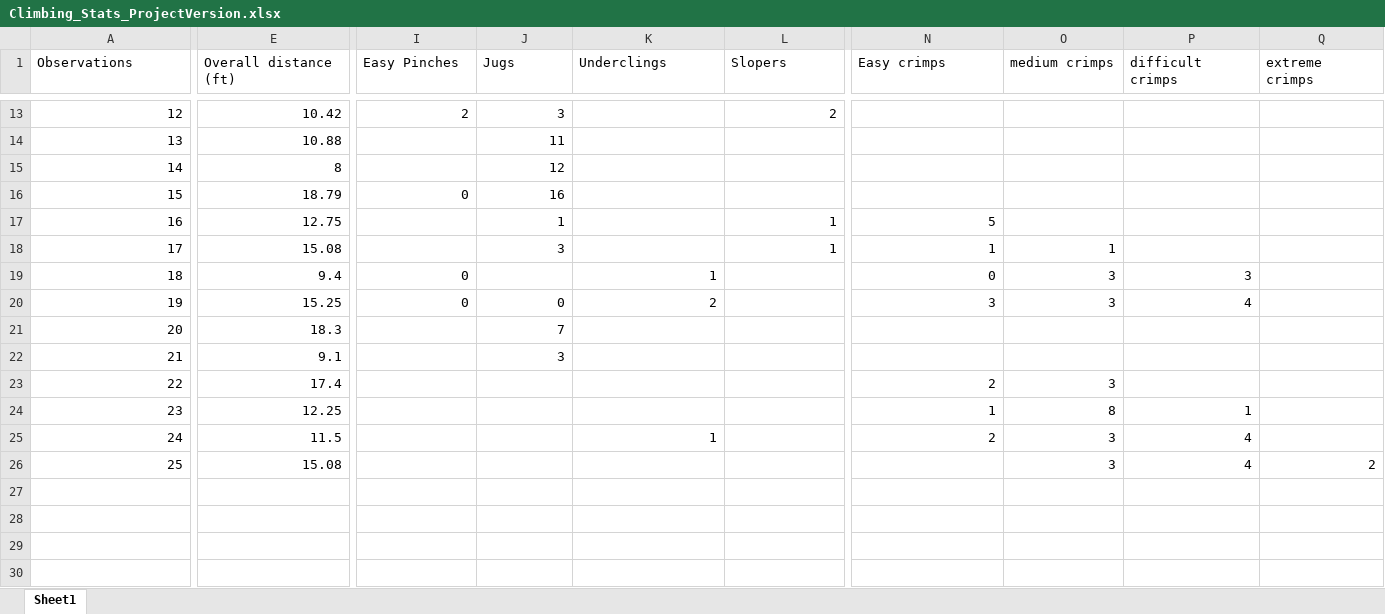
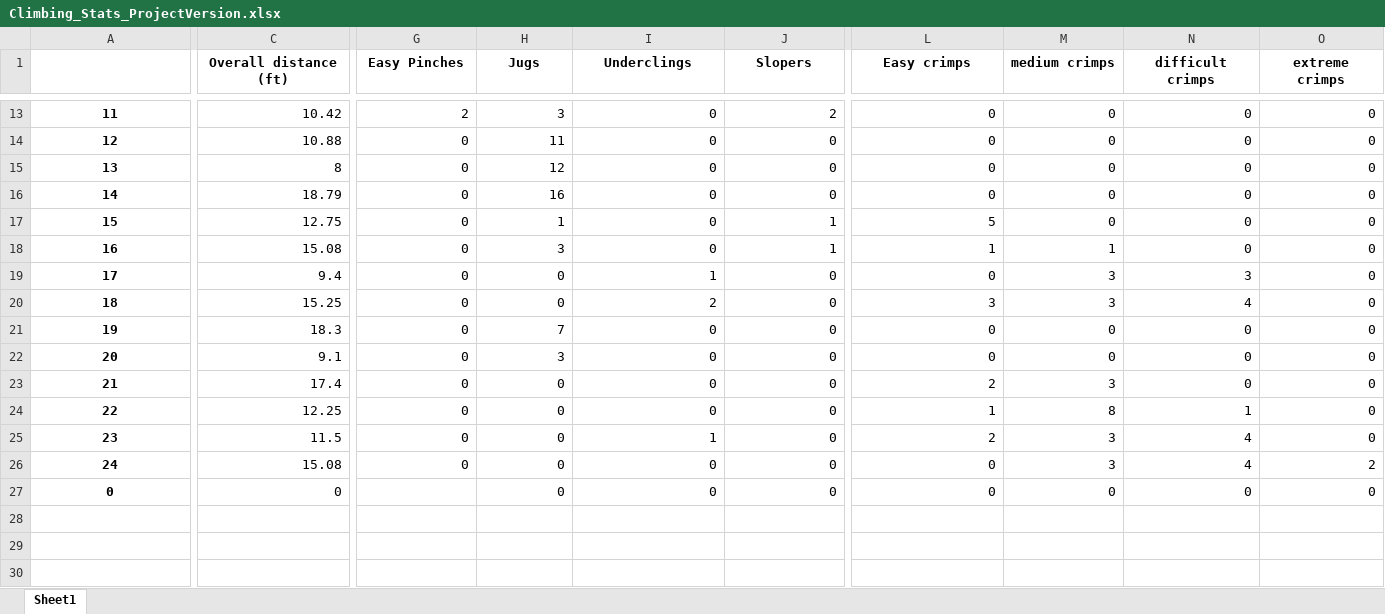
Before and after one commit to Cheeseycube/Climbing_Grades_Project, an Excel workbook: Climbing_Stats_ProjectVersion.xlsx, sheet Sheet1, drawn as a sheet; only a part is shown, gaps mark what is left out; values as stored, in another font and other column widths than the file's, no borders; removed rows and columns are numbered as before the commit, all else as after; rows hold the shown columns only; the diff covers the shown part only; the diff names each change by its address in the sheet, - before the commit and + after, or states it on an @@ line.

```diff
--- a/Climbing_Stats_ProjectVersion.xlsx (sheet Sheet1)
+++ b/Climbing_Stats_ProjectVersion.xlsx (sheet Sheet1)
@@ column A renumbered between rows 1 and 26 @@
@@ C1:O1 bold: off → on, alignment: left → center @@
@@ A13:A26 bold: off → on, alignment: right → center @@
-I13:I18 (Underclings): (empty)
+I13:I18 (Underclings): 0
-L13:L16 (Easy crimps): (empty)
+L13:L16 (Easy crimps): 0
-M13:M17 (medium crimps): (empty)
+M13:M17 (medium crimps): 0
-N13:N18 (difficult crimps): (empty)
+N13:N18 (difficult crimps): 0
-O13:O25 (extreme crimps): (empty)
+O13:O25 (extreme crimps): 0
-G14:G15 (Easy Pinches): (empty)
+G14:G15 (Easy Pinches): 0
-J14:J16 (Slopers): (empty)
+J14:J16 (Slopers): 0
-G17:G18 (Easy Pinches): (empty)
+G17:G18 (Easy Pinches): 0
-H19 (Jugs): (empty)
+H19 (Jugs): 0
-J19:J26 (Slopers): (empty)
+J19:J26 (Slopers): 0
-G21:G26 (Easy Pinches): (empty)
+G21:G26 (Easy Pinches): 0
-I21:I24 (Underclings): (empty)
+I21:I24 (Underclings): 0
-L21:L22 (Easy crimps): (empty)
+L21:L22 (Easy crimps): 0
-M21:M22 (medium crimps): (empty)
+M21:M22 (medium crimps): 0
-N21:N23 (difficult crimps): (empty)
+N21:N23 (difficult crimps): 0
-H23:H26 (Jugs): (empty)
+H23:H26 (Jugs): 0
-I26 (Underclings): (empty)
+I26 (Underclings): 0
-L26 (Easy crimps): (empty)
+L26 (Easy crimps): 0
-row 27: (empty)
-row 28: (empty)
-row 29: (empty)
-row 30: (empty)
+row 27: 0 | 0 |  | 0 | 0 | 0 | 0 | 0 | 0 | 0
```
Also changed, not shown: 2 removed columns, 77 edited cells and cell formats elsewhere in this sheet, formulas that keep their value, 4 other files.
